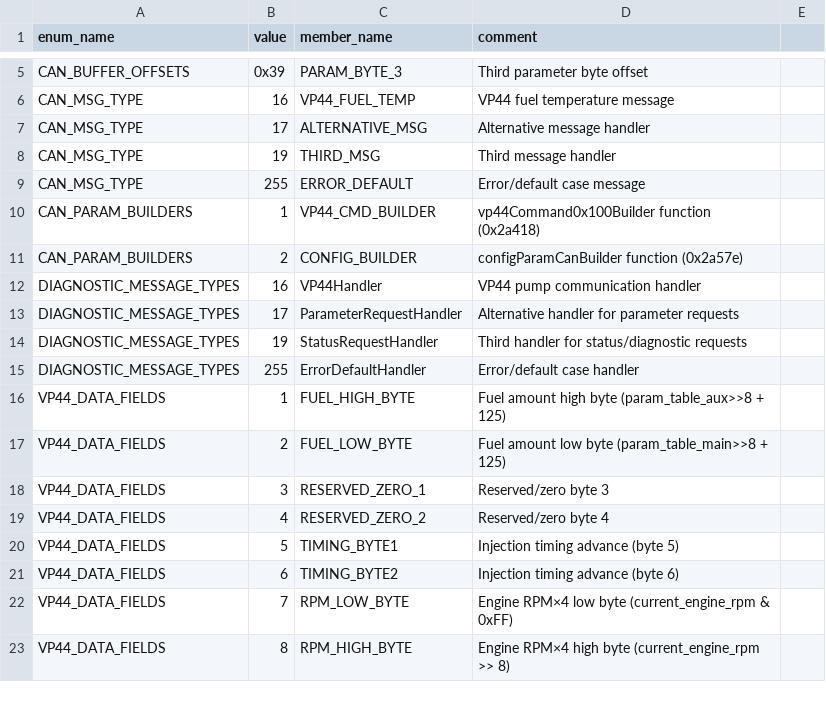
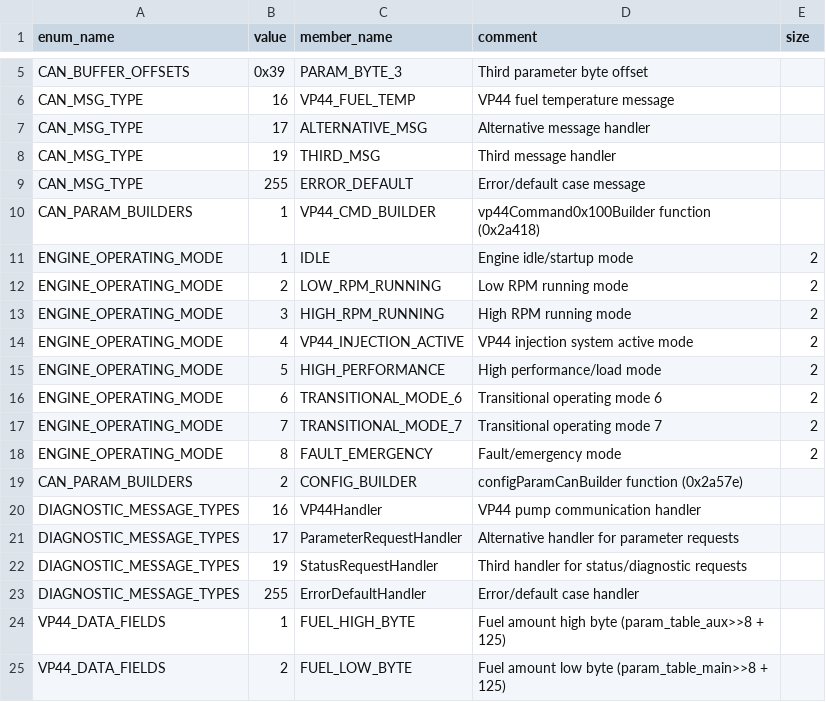
Before and after one commit to jlaustill/J90280.05.analysis, a CSV file: ghidra/CM550.rep/enums.csv, drawn as a sheet; only a part is shown, gaps mark what is left out; the shorter side is filled out with more unchanged rows; the diff names each change by its address in the sheet, - before the commit and + after, or states it on an @@ line.

```diff
--- a/ghidra/CM550.rep/enums.csv
+++ b/ghidra/CM550.rep/enums.csv
-E1: (empty)
+E1: size
+row 11: ENGINE_OPERATING_MODE | 1 | IDLE | Engine idle/startup mode | 2
+row 12: ENGINE_OPERATING_MODE | 2 | LOW_RPM_RUNNING | Low RPM running mode | 2
+row 13: ENGINE_OPERATING_MODE | 3 | HIGH_RPM_RUNNING | High RPM running mode | 2
+row 14: ENGINE_OPERATING_MODE | 4 | VP44_INJECTION_ACTIVE | VP44 injection system active mode | 2
+row 15: ENGINE_OPERATING_MODE | 5 | HIGH_PERFORMANCE | High performance/load mode | 2
+row 16: ENGINE_OPERATING_MODE | 6 | TRANSITIONAL_MODE_6 | Transitional operating mode 6 | 2
+row 17: ENGINE_OPERATING_MODE | 7 | TRANSITIONAL_MODE_7 | Transitional operating mode 7 | 2
+row 18: ENGINE_OPERATING_MODE | 8 | FAULT_EMERGENCY | Fault/emergency mode | 2
```
Also changed, not shown: ghidra/CM550.rep/function_renames.csv, ghidra/CM550.rep/labels.csv, 31 other files.
